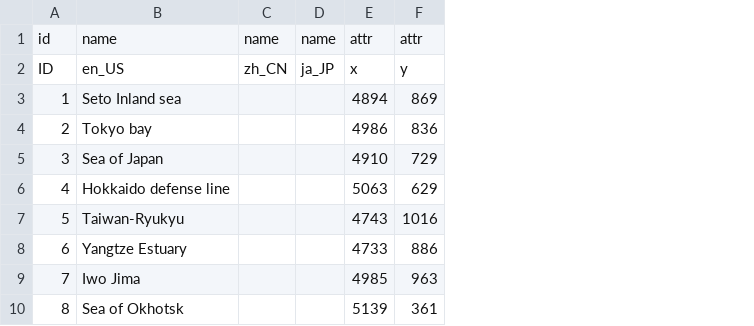
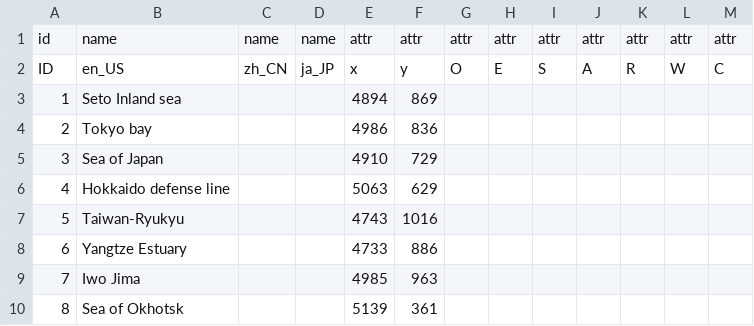
Before and after one commit to ibicdlcod/GuoMuoRuoProject, a CSV file: doc/map/Map_nodes.csv, drawn as a sheet; only a part is shown; the diff names each change by its address in the sheet, - before the commit and + after, or states it on an @@ line.

```diff
--- a/doc/map/Map_nodes.csv
+++ b/doc/map/Map_nodes.csv
+column G, rows 1-2: attr | O
+column H, rows 1-2: attr | E
+column I, rows 1-2: attr | S
+column J, rows 1-2: attr | A
+column K, rows 1-2: attr | R
+column L, rows 1-2: attr | W
+column M, rows 1-2: attr | C
```
Also changed, not shown: 9 other files.
